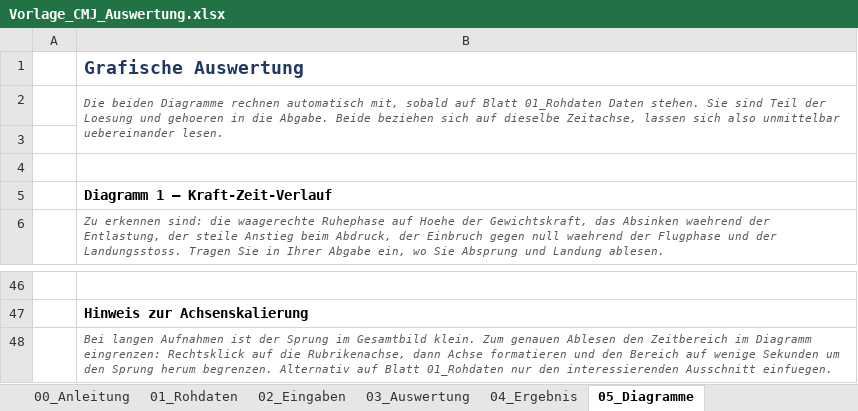
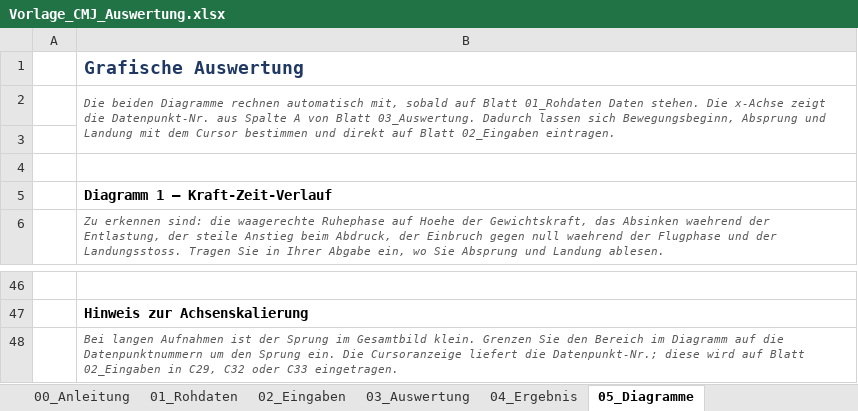
Before and after one commit to ProtomTet/vom-bewegungssehen-zum-modell, an Excel workbook: material/excel/Vorlage_CMJ_Auswertung.xlsx, sheet 05_Diagramme, drawn as a sheet; only a part is shown, gaps mark what is left out; values as stored, in another font and other column widths than the file's, no borders; charts and pictures not drawn; the diff names each change by its address in the sheet, - before the commit and + after, or states it on an @@ line.

Commit message:
CMJ-Auswertung und Rohdaten aktualisiert

```diff
--- a/material/excel/Vorlage_CMJ_Auswertung.xlsx (sheet 05_Diagramme)
+++ b/material/excel/Vorlage_CMJ_Auswertung.xlsx (sheet 05_Diagramme)
-B2: …Daten stehen. Sie sind Teil der Loesung und gehoeren in die Abgabe. Beide beziehen sich auf dieselbe Zeitachse, lassen sich also unmittelbar uebereinander lesen.
+B2: …Daten stehen. Die x-Achse zeigt die Datenpunkt-Nr. aus Spalte A von Blatt 03_Auswertung. Dadurch lassen sich Bewegungsbeginn, Absprung und Landung mit dem Cursor bestimmen und direkt auf Blatt 02_Eingaben eintragen.
-B48: …Gesamtbild klein. Zum genauen Ablesen den Zeitbereich im Diagramm eingrenzen: Rechtsklick auf die Rubrikenachse, dann Achse formatieren und den Bereich auf wenige Sekunden um den Sprung herum begrenzen. Alternativ auf Blatt 01_Rohdaten nur den interessierenden Ausschnitt einfuegen.
+B48: …Gesamtbild klein. Grenzen Sie den Bereich im Diagramm auf die Datenpunktnummern um den Sprung ein. Die Cursoranzeige liefert die Datenpunkt-Nr.; diese wird auf Blatt 02_Eingaben in C29, C32 oder C33 eingetragen.
```
Also changed, not shown: sheet 03_Auswertung, sheet 02_Eingaben, sheet 04_Ergebnis, sheet 00_Anleitung, formulas that keep their value, charts or pictures, 6 other files.
